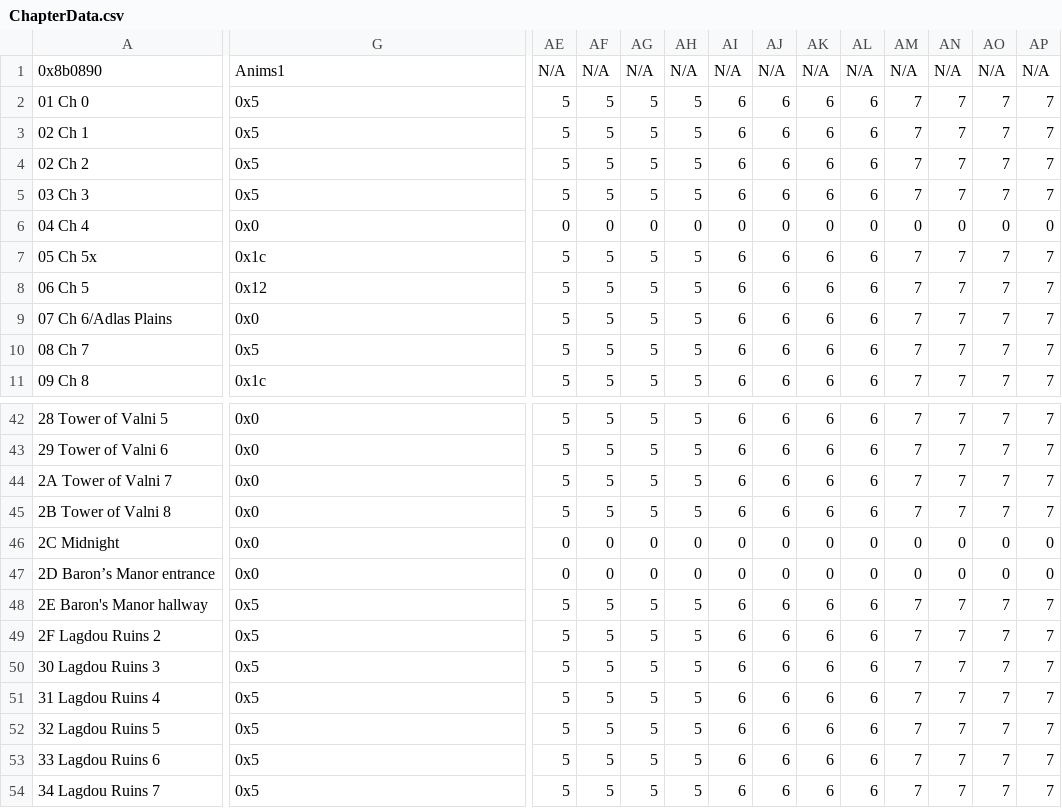
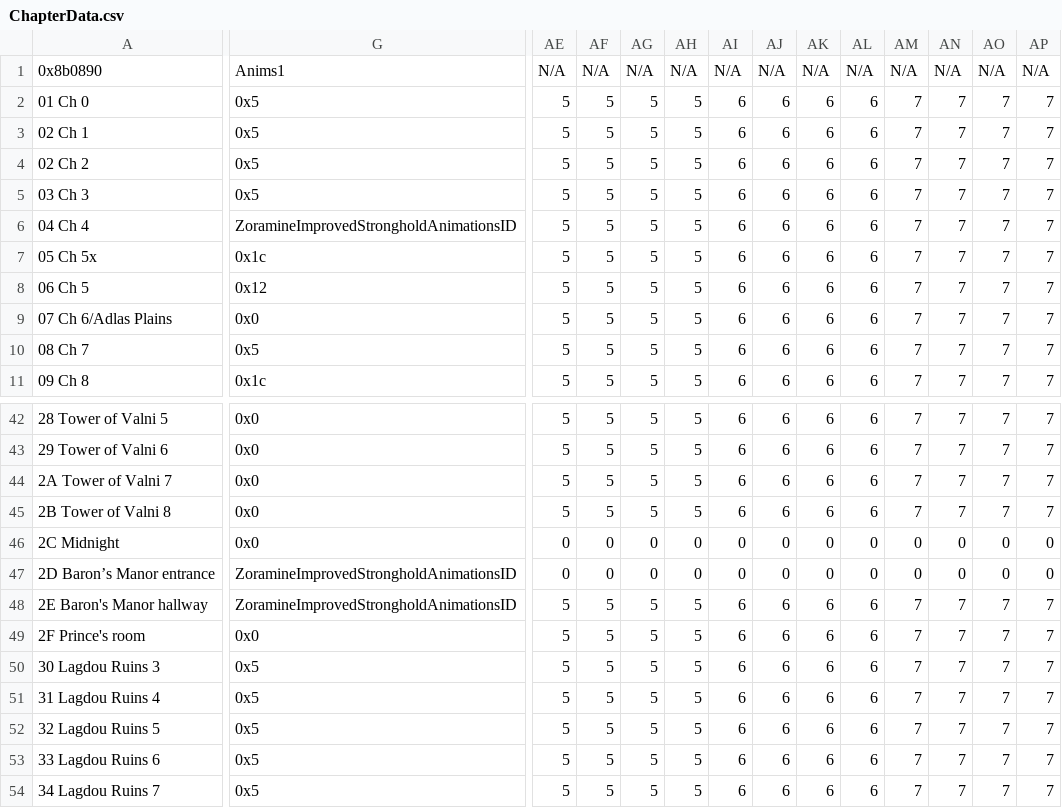
Before and after one commit to kanstyle/FisherKing-Public, a CSV file: Tables/NightmareModules/ChapterData/ChapterData.csv, drawn as a sheet; only a part is shown, gaps mark what is left out; the diff covers the shown part only; the diff names each change by its address in the sheet, - before the commit and + after, or states it on an @@ line.

```diff
--- a/Tables/NightmareModules/ChapterData/ChapterData.csv
+++ b/Tables/NightmareModules/ChapterData/ChapterData.csv
-G6: 0x0
+G6: ZoramineImprovedStrongholdAnimationsID
-AE6: 0
+AE6: 5
-AF6: 0
+AF6: 5
-AG6: 0
+AG6: 5
-AH6: 0
+AH6: 5
-AI6: 0
+AI6: 6
-AJ6: 0
+AJ6: 6
-AK6: 0
+AK6: 6
-AL6: 0
+AL6: 6
-AM6: 0
+AM6: 7
-AN6: 0
+AN6: 7
-AO6: 0
+AO6: 7
-AP6: 0
+AP6: 7
-G47: 0x0
+G47: ZoramineImprovedStrongholdAnimationsID
-G48: 0x5
+G48: ZoramineImprovedStrongholdAnimationsID
-A49: 2F Lagdou Ruins 2
+A49: 2F Prince's room
-G49: 0x5
+G49: 0x0
```
Also changed, not shown: 13 edited cells elsewhere in this file, Tables/NightmareModules/CharactersClasses/CharacterTable.csv, Tables/NightmareModules/Skills/ClassSkillEditor.csv, 43 other files.
